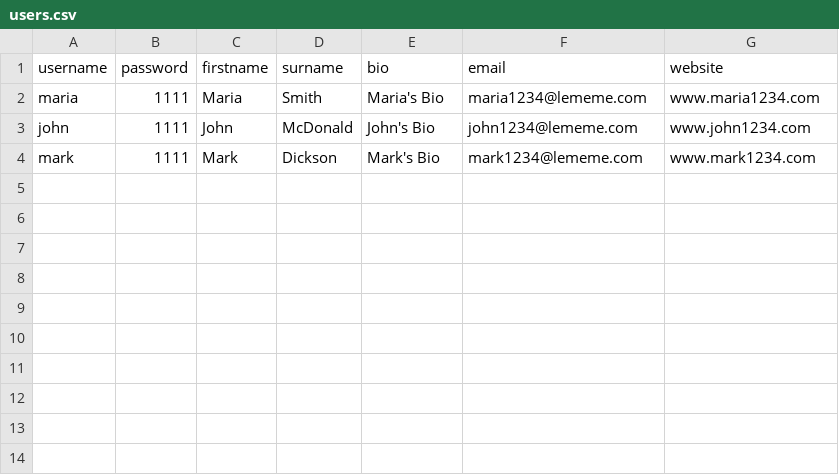
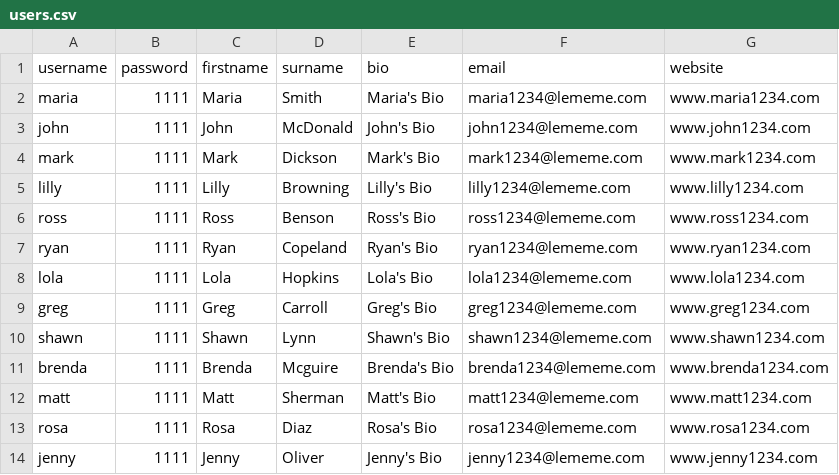
Before and after one commit to PierisKimonos/lememe_project, a CSV file: population_files/users.csv, drawn as a sheet; the diff names each change by its address in the sheet, - before the commit and + after, or states it on an @@ line.

```diff
--- a/population_files/users.csv
+++ b/population_files/users.csv
+row 5: lilly | 1111 | Lilly | Browning | Lilly's Bio | lilly1234@lememe.com | www.lilly1234.com
+row 6: ross | 1111 | Ross | Benson | Ross's Bio | ross1234@lememe.com | www.ross1234.com
+row 7: ryan | 1111 | Ryan | Copeland | Ryan's Bio | ryan1234@lememe.com | www.ryan1234.com
+row 8: lola | 1111 | Lola | Hopkins | Lola's Bio | lola1234@lememe.com | www.lola1234.com
+row 9: greg | 1111 | Greg | Carroll | Greg's Bio | greg1234@lememe.com | www.greg1234.com
+row 10: shawn | 1111 | Shawn | Lynn | Shawn's Bio | shawn1234@lememe.com | www.shawn1234.com
+row 11: brenda | 1111 | Brenda | Mcguire | Brenda's Bio | brenda1234@lememe.com | www.brenda1234.com
+row 12: matt | 1111 | Matt | Sherman | Matt's Bio | matt1234@lememe.com | www.matt1234.com
+row 13: rosa | 1111 | Rosa | Diaz | Rosa's Bio | rosa1234@lememe.com | www.rosa1234.com
+row 14: jenny | 1111 | Jenny | Oliver | Jenny's Bio | jenny1234@lememe.com | www.jenny1234.com
```
Also changed, not shown: population_files/posts.csv.
